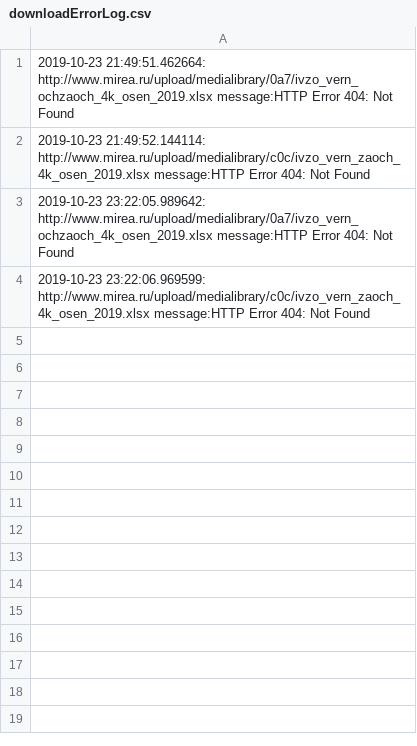
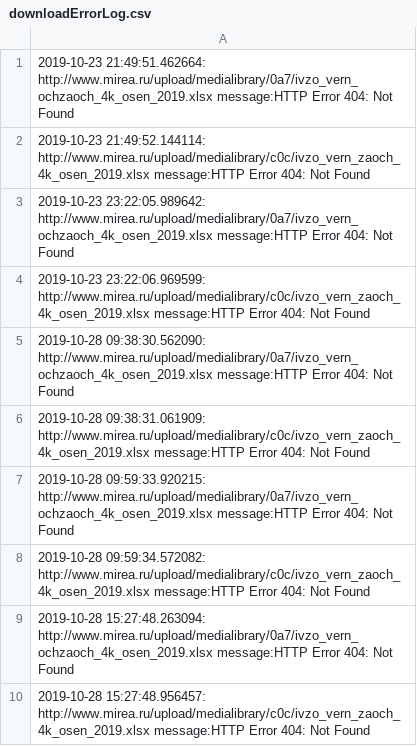
Before and after one commit to YaSlavar/parser_mirea, a CSV file: logs/downloadErrorLog.csv, drawn as a sheet; the diff names each change by its address in the sheet, - before the commit and + after, or states it on an @@ line.

```diff
--- a/logs/downloadErrorLog.csv
+++ b/logs/downloadErrorLog.csv
+row 5: 2019-10-28 09:38:30.562090: http://www.mirea.ru/upload/medialibrary/0a7/ivzo_vern_ochzaoch_4k_osen_2019.xlsx message:HTTP Error 404: Not Found
+row 6: 2019-10-28 09:38:31.061909: http://www.mirea.ru/upload/medialibrary/c0c/ivzo_vern_zaoch_4k_osen_2019.xlsx message:HTTP Error 404: Not Found
+row 7: 2019-10-28 09:59:33.920215: http://www.mirea.ru/upload/medialibrary/0a7/ivzo_vern_ochzaoch_4k_osen_2019.xlsx message:HTTP Error 404: Not Found
+row 8: 2019-10-28 09:59:34.572082: http://www.mirea.ru/upload/medialibrary/c0c/ivzo_vern_zaoch_4k_osen_2019.xlsx message:HTTP Error 404: Not Found
+row 9: 2019-10-28 15:27:48.263094: http://www.mirea.ru/upload/medialibrary/0a7/ivzo_vern_ochzaoch_4k_osen_2019.xlsx message:HTTP Error 404: Not Found
+row 10: 2019-10-28 15:27:48.956457: http://www.mirea.ru/upload/medialibrary/c0c/ivzo_vern_zaoch_4k_osen_2019.xlsx message:HTTP Error 404: Not Found
```
Also changed, not shown: 3 other files.
